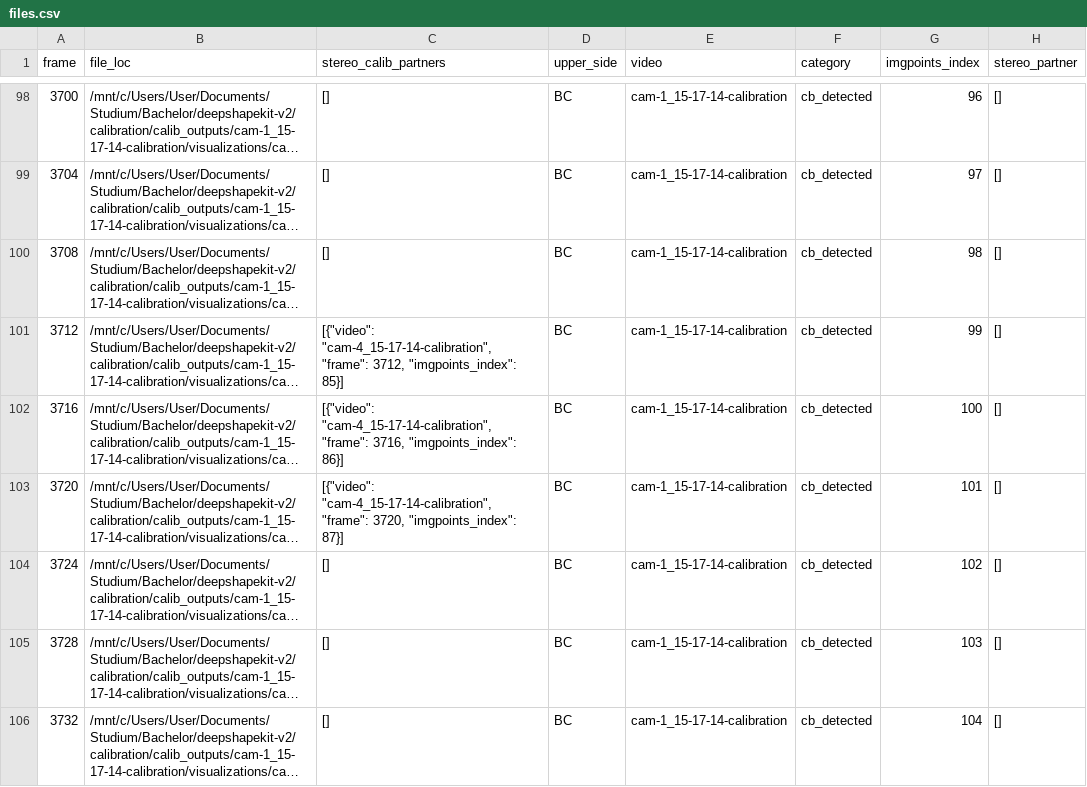
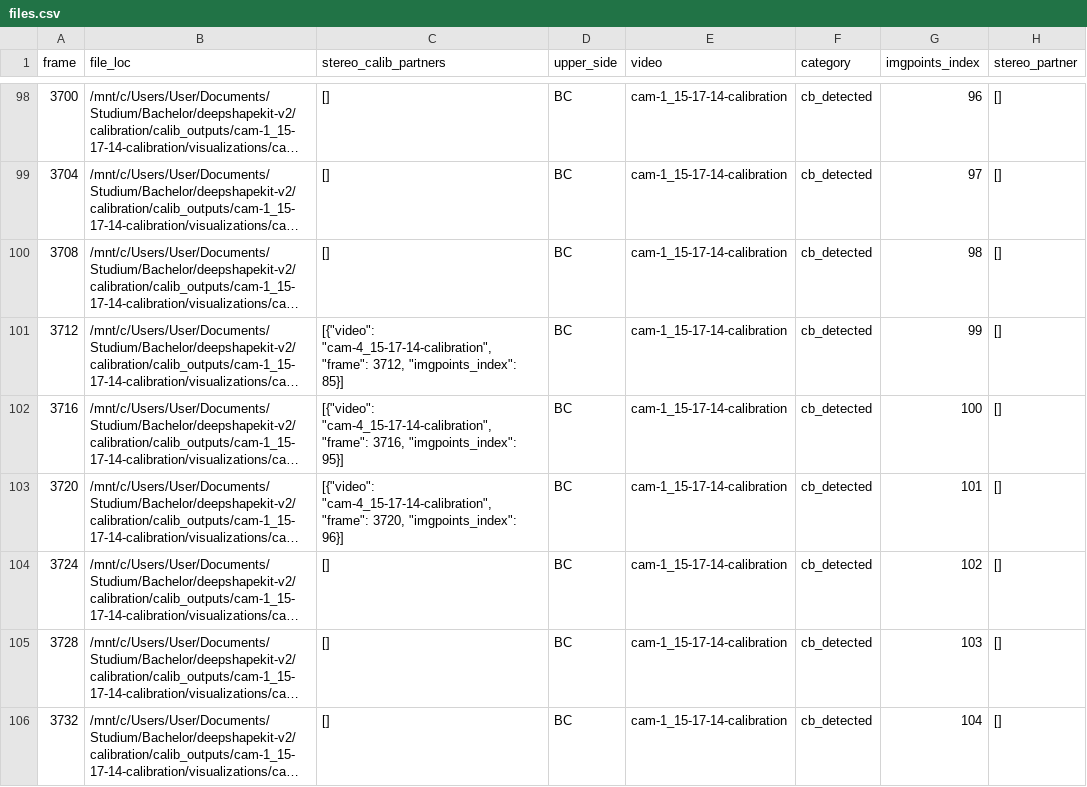
Before and after one commit to AllbaerEisstein/DeepShapeKit-v2, a CSV file: calibration/calib_outputs/cam-1_15-17-14-calibration/files.csv, drawn as a sheet; only a part is shown, gaps mark what is left out; long unchanged cells end in …; the diff covers the shown part only; the diff names each change by its address in the sheet, - before the commit and + after, or states it on an @@ line.

```diff
--- a/calibration/calib_outputs/cam-1_15-17-14-calibration/files.csv
+++ b/calibration/calib_outputs/cam-1_15-17-14-calibration/files.csv
-C102 (stereo_calib_partners): …3716, "imgpoints_index": 86}]
+C102 (stereo_calib_partners): …3716, "imgpoints_index": 95}]
-C103 (stereo_calib_partners): …3720, "imgpoints_index": 87}]
+C103 (stereo_calib_partners): …3720, "imgpoints_index": 96}]
```
Also changed, not shown: 32 edited cells elsewhere in this file, calibration/calib_outputs/cam-2_15-17-14-calibration/files.csv, calibration/calib_outputs/cam-3_15-17-14-calibration/files.csv, 13 other files.
